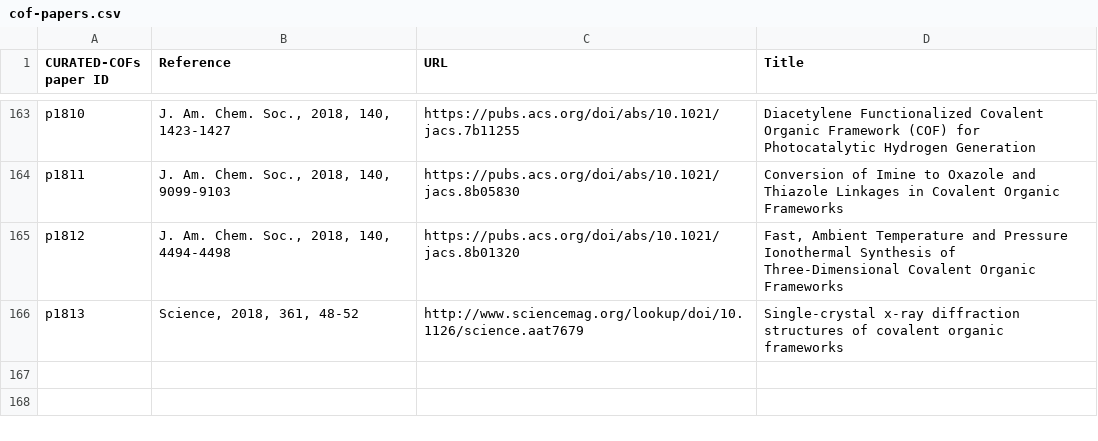
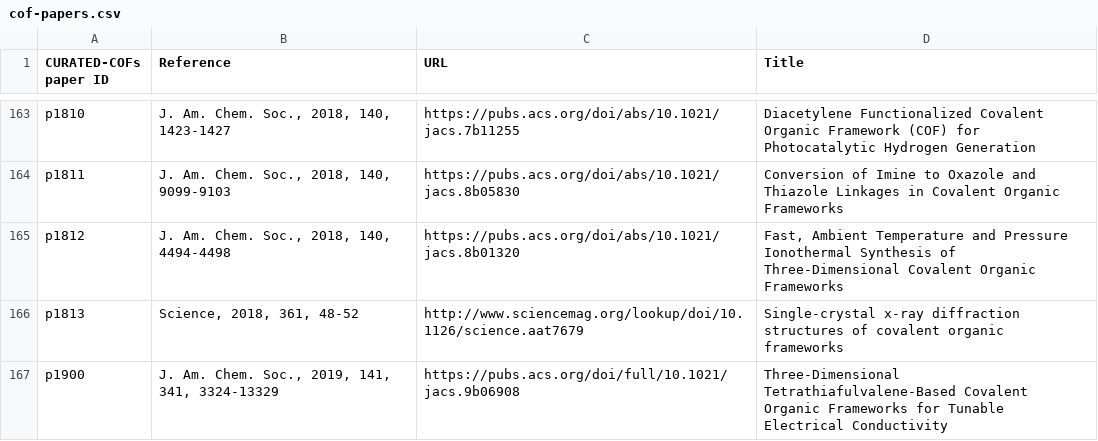
Before and after one commit to danieleongari/CURATED-COFs, a CSV file: cof-papers.csv, drawn as a sheet; only a part is shown, gaps mark what is left out; the diff names each change by its address in the sheet, - before the commit and + after, or states it on an @@ line.

```diff
--- a/cof-papers.csv
+++ b/cof-papers.csv
+row 167: p1900 | J. Am. Chem. Soc., 2019, 141, 341, 3324-13329 | https://pubs.acs.org/doi/full/10.1021/jacs.9b06908 | Three-Dimensional Tetrathiafulvalene-Based Covalent Organic Frameworks for Tunable Electrical Conductivity
```
Also changed, not shown: cof-frameworks.csv, 4 other files.
